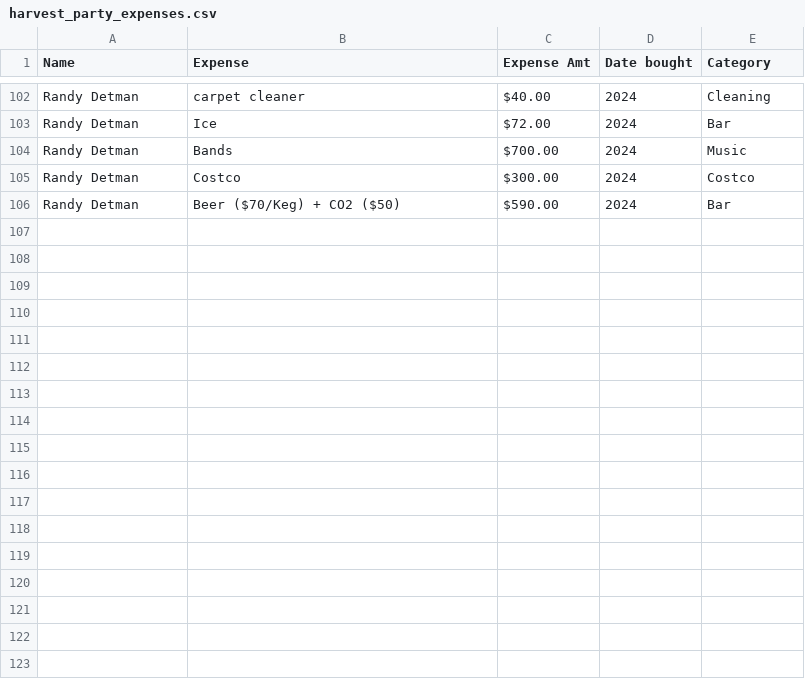
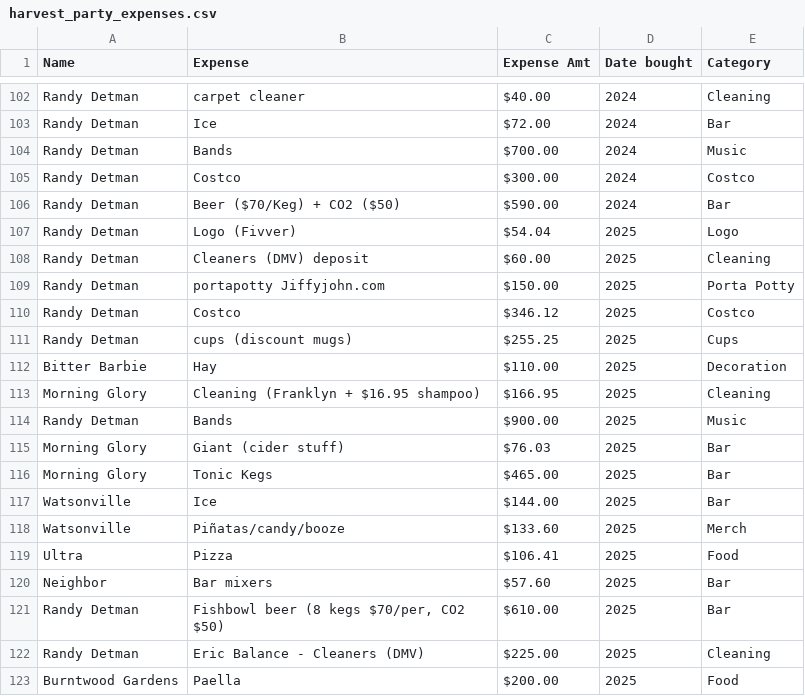
Before and after one commit to johbry17/Harvest-Party, a CSV file: resources/harvest_party_expenses.csv, drawn as a sheet; only a part is shown, gaps mark what is left out.

```diff
--- a/resources/harvest_party_expenses.csv
+++ b/resources/harvest_party_expenses.csv
@@ -106 +106,18 @@ Randy Detman,Costco,$300.00,2024,Costco
 Randy Detman,Beer ($70/Keg) + CO2 ($50),$590.00,2024,Bar
+Randy Detman,Logo (Fivver),$54.04,2025,Logo
+Randy Detman,Cleaners (DMV) deposit,$60.00,2025,Cleaning
+Randy Detman,portapotty Jiffyjohn.com,$150.00,2025,Porta Potty
+Randy Detman,Costco,$346.12,2025,Costco
+Randy Detman,cups (discount mugs),$255.25,2025,Cups
+Bitter Barbie,Hay,$110.00,2025,Decoration
+Morning Glory,Cleaning (Franklyn + $16.95 shampoo),$166.95,2025,Cleaning
+Randy Detman,Bands,$900.00,2025,Music
+Morning Glory,Giant (cider stuff),$76.03,2025,Bar
+Morning Glory,Tonic Kegs,$465.00,2025,Bar
+Watsonville,Ice,$144.00,2025,Bar
+Watsonville,Piñatas/candy/booze,$133.60,2025,Merch
+Ultra,Pizza,$106.41,2025,Food
+Neighbor,Bar mixers,$57.60,2025,Bar
+Randy Detman,"Fishbowl beer (8 kegs $70/per, CO2 $50)",$610.00,2025,Bar
+Randy Detman,Eric Balance - Cleaners (DMV),$225.00,2025,Cleaning
+Burntwood Gardens,Paella,$200.00,2025,Food
```
Also changed, not shown: docs/resources/cleaned_alcohol_consumed.csv, docs/resources/cleaned_bar_expenses.csv, 23 other files.
